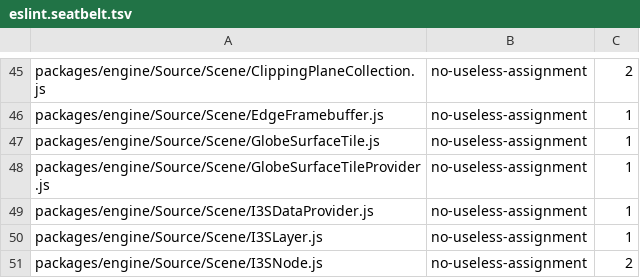
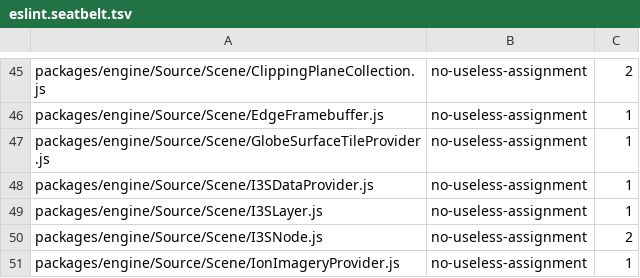
Before and after one commit to CesiumGS/cesium, a TSV file: eslint.seatbelt.tsv, drawn as a sheet; only a part is shown, gaps mark what is left out; the shorter side is filled out with more unchanged rows; the diff names each change by its address in the sheet, - before the commit and + after, or states it on an @@ line.

```diff
--- a/eslint.seatbelt.tsv
+++ b/eslint.seatbelt.tsv
-row 47: packages/engine/Source/Scene/GlobeSurfaceTile.js | no-useless-assignment | 1
```
Also changed, not shown: 4 other files.
